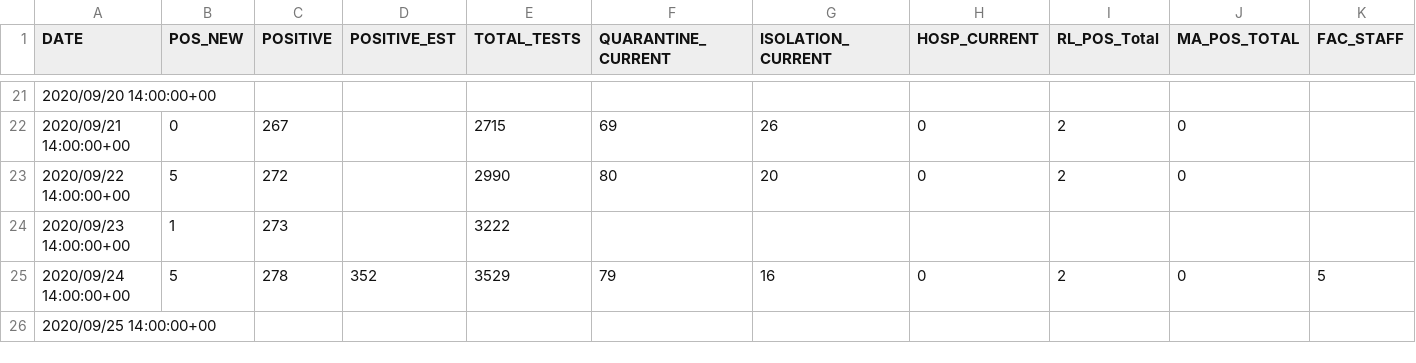
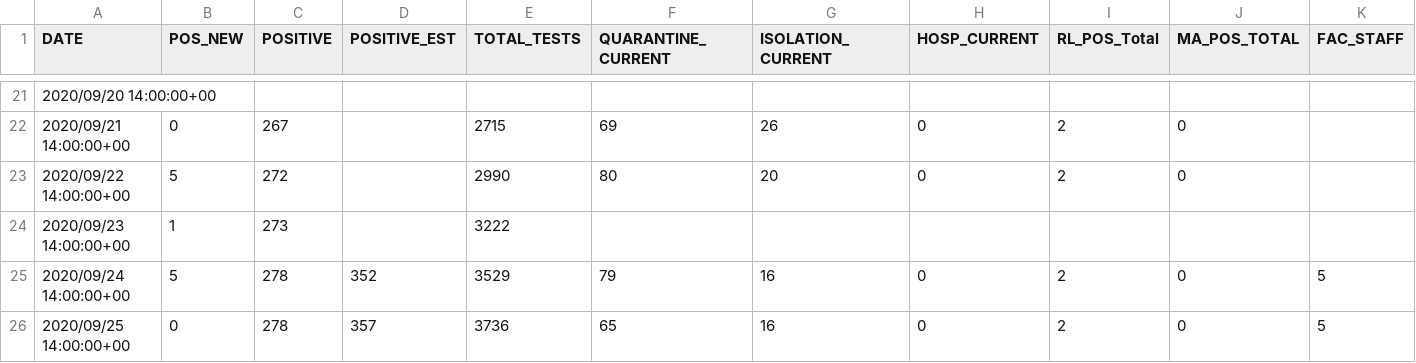
Before and after one commit to jjkraker/EauClaireCOVIDsummary, a CSV file: UWECpublicInfo.csv, drawn as a sheet; only a part is shown, gaps mark what is left out.

```diff
--- a/UWECpublicInfo.csv
+++ b/UWECpublicInfo.csv
@@ -25,2 +25,2 @@
 2020/09/24 14:00:00+00,5,278,352,3529,79,16,0,2,0,5
-2020/09/25 14:00:00+00,,,,,,,,,,
+2020/09/25 14:00:00+00,0,278,357,3736,65,16,0,2,0,5
```
Also changed, not shown: 2 other files.
